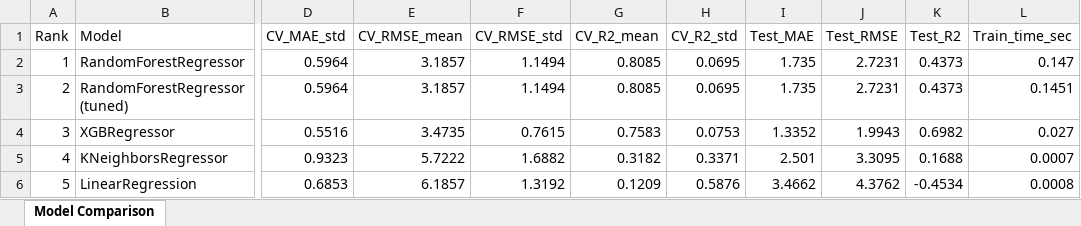
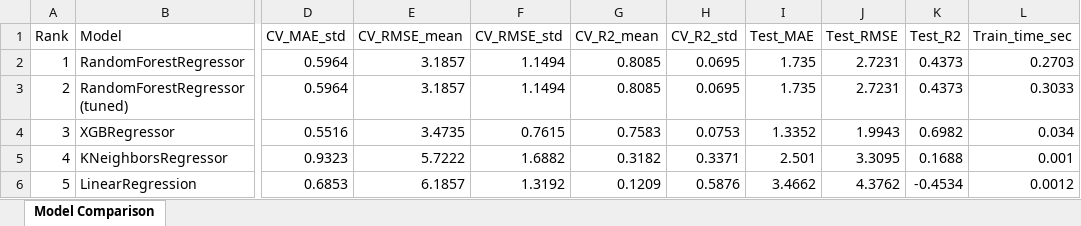
Before and after one commit to wlfoyq/weight-change-prediction, an Excel workbook: reports/model_comparison.xlsx, sheet Model Comparison, drawn as a sheet; only a part is shown, gaps mark what is left out; values as stored, in another font and other column widths than the file's, no borders; the diff names each change by its address in the sheet, - before the commit and + after, or states it on an @@ line.

```diff
--- a/reports/model_comparison.xlsx (sheet Model Comparison)
+++ b/reports/model_comparison.xlsx (sheet Model Comparison)
-L2 (Train_time_sec): 0.147
+L2 (Train_time_sec): 0.2703
-L3 (Train_time_sec): 0.1451
+L3 (Train_time_sec): 0.3033
-L4 (Train_time_sec): 0.027
+L4 (Train_time_sec): 0.034
-L5 (Train_time_sec): 0.0007
+L5 (Train_time_sec): 0.001
-L6 (Train_time_sec): 0.0008
+L6 (Train_time_sec): 0.0012
```
Also changed, not shown: reports/baseline_metrics.xlsx, reports/complex_models_metrics.xlsx, 9 other files.
